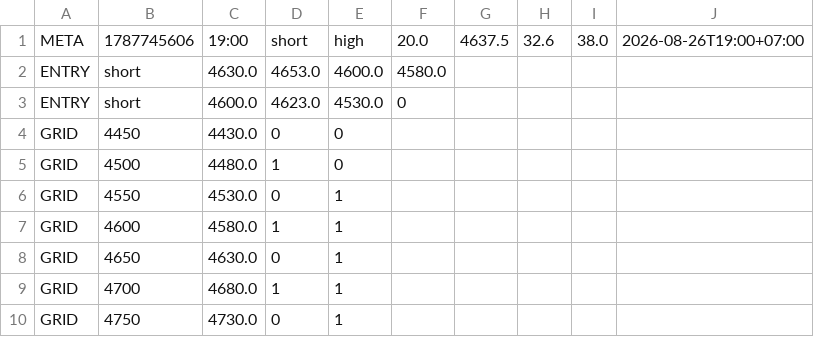
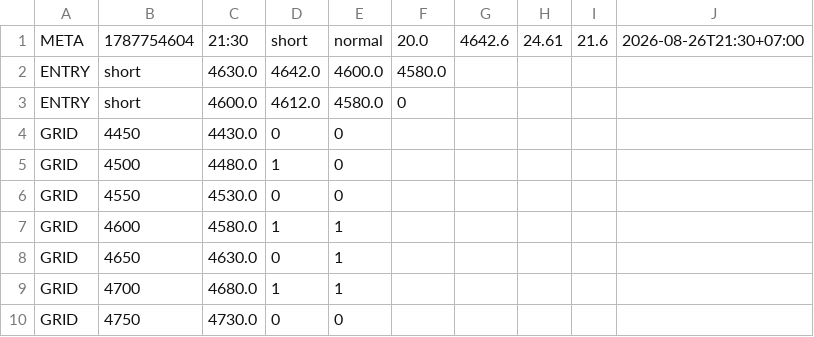
Before and after one commit to perpetualpp-rgb/gold-oi-dashboard, a CSV file: data/gold_plan.csv, drawn as a sheet.

Commit message:
Auto plan 21:30 2026-08-26

```diff
--- a/data/gold_plan.csv
+++ b/data/gold_plan.csv
@@ -1,7 +1,7 @@
-META,1787745606,19:00,short,high,20.0,4637.5,32.6,38.0,2026-08-26T19:00+07:00
-ENTRY,short,4630.0,4653.0,4600.0,4580.0
-ENTRY,short,4600.0,4623.0,4530.0,0
+META,1787754604,21:30,short,normal,20.0,4642.6,24.61,21.6,2026-08-26T21:30+07:00
+ENTRY,short,4630.0,4642.0,4600.0,4580.0
+ENTRY,short,4600.0,4612.0,4580.0,0
 GRID,4450,4430.0,0,0
 GRID,4500,4480.0,1,0
-GRID,4550,4530.0,0,1
+GRID,4550,4530.0,0,0
 GRID,4600,4580.0,1,1
@@ -9,2 +9,2 @@ GRID,4650,4630.0,0,1
 GRID,4700,4680.0,1,1
-GRID,4750,4730.0,0,1
+GRID,4750,4730.0,0,0
```
Also changed, not shown: 4 other files.
